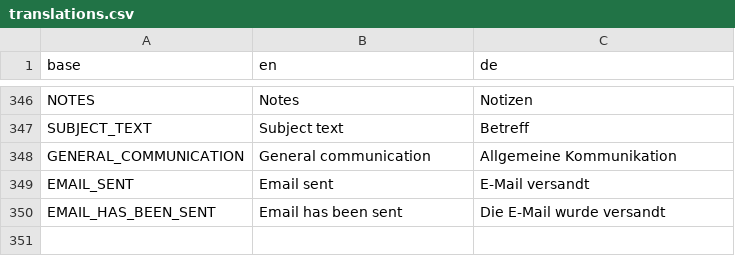
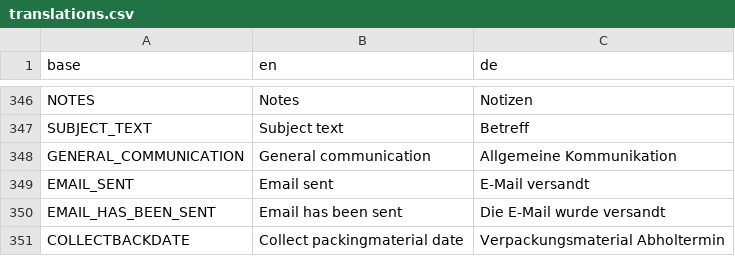
Before and after one commit to PascalLuginbuehl/offery-pwa-rewrite, a CSV file: src/i18n/translations.csv, drawn as a sheet; only a part is shown, gaps mark what is left out; the diff names each change by its address in the sheet, - before the commit and + after, or states it on an @@ line.

Commit message:
Verpackungsmaterial Abholtermin added

```diff
--- a/src/i18n/translations.csv
+++ b/src/i18n/translations.csv
+row 351: COLLECTBACKDATE | Collect packingmaterial date | Verpackungsmaterial Abholtermin
```
Also changed, not shown: 4 other files.
